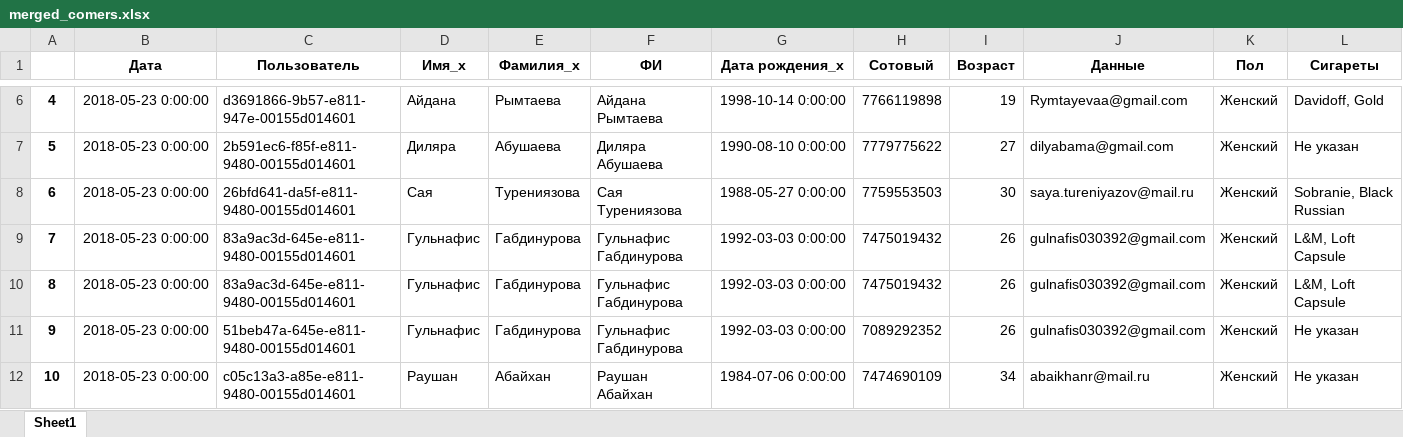
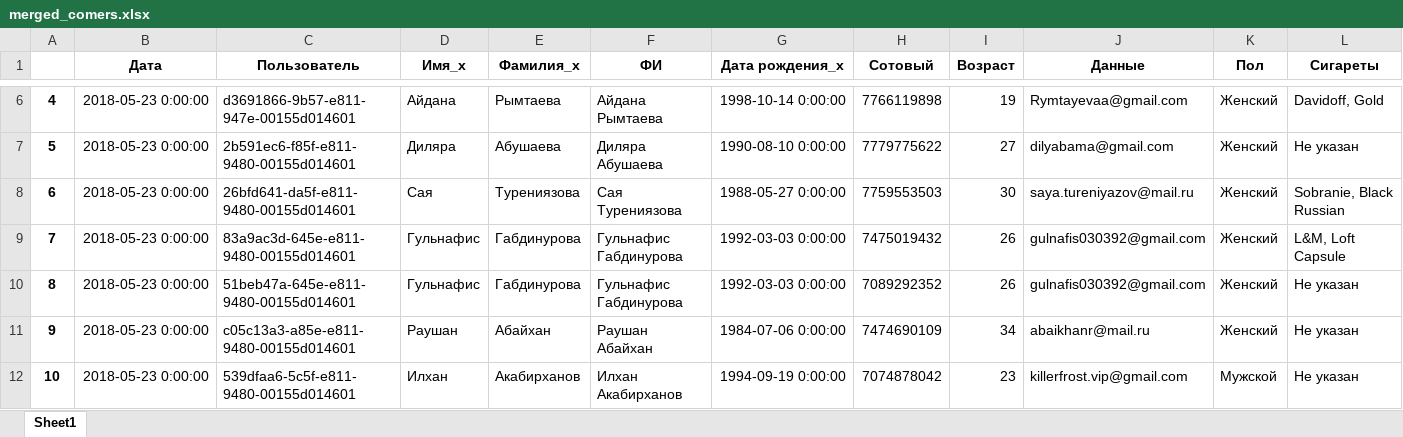
Before and after one commit to ahmados/ayym, an Excel workbook: merged_comers.xlsx, sheet Sheet1, drawn as a sheet; only a part is shown, gaps mark what is left out; the shorter side is filled out with more unchanged rows; values as stored, in another font and other column widths than the file's, no borders; removed rows and columns are numbered as before the commit, all else as after; rows hold the shown columns only; the diff covers the shown part only; the diff names each change by its address in the sheet, - before the commit and + after, or states it on an @@ line.

```diff
--- a/merged_comers.xlsx (sheet Sheet1)
+++ b/merged_comers.xlsx (sheet Sheet1)
-row 10: 8 | 2018-05-23 0:00:00 | 83a9ac3d-645e-e811-9480-00155d014601 | Гульнафис | Габдинурова | Гульнафис Габдинурова | 1992-03-03 0:00:00 | 7475019432 | 26 | gulnafis030392@gmail.com | Женский | L&M, Loft Capsule
@@ column A renumbered from row 10 down @@
```
Also changed, not shown: 30 removed rows elsewhere in this sheet, merged_not_comers.xlsx, 1 other file.
